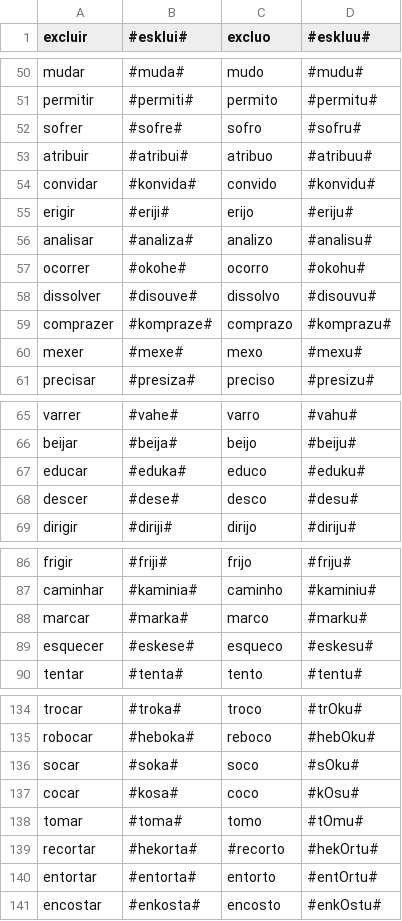
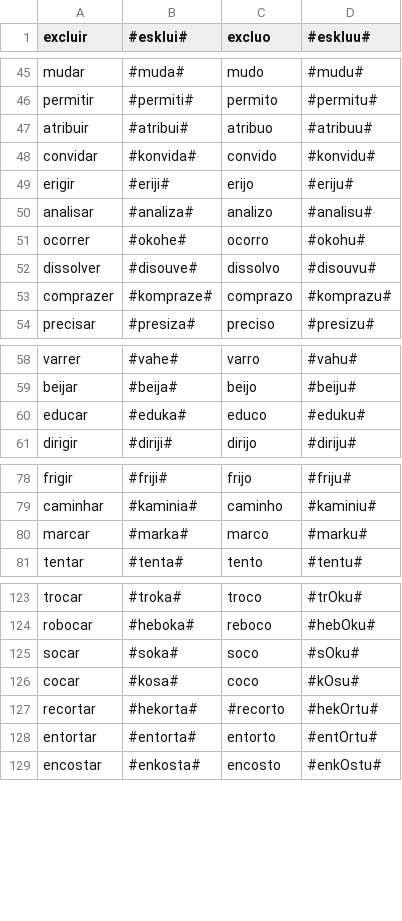
Before and after one commit to beatrizalbiero/MsResearch, a CSV file: data/prop_75.csv, drawn as a sheet; only a part is shown, gaps mark what is left out; the diff covers the shown part only.

```diff
--- a/data/prop_75.csv
+++ b/data/prop_75.csv
@@ -51,3 +46,2 @@ mudar,#muda#,mudo,#mudu#
 permitir,#permiti#,permito,#permitu#
-sofrer,#sofre#,sofro,#sofru#
 atribuir,#atribui#,atribuo,#atribuu#
@@ -59,3 +53,2 @@ dissolver,#disouve#,dissolvo,#disouvu#
 comprazer,#kompraze#,comprazo,#komprazu#
-mexer,#mexe#,mexo,#mexu#
 precisar,#presiza#,preciso,#presizu#
@@ -67,3 +60,2 @@ beijar,#beija#,beijo,#beiju#
 educar,#eduka#,educo,#eduku#
-descer,#dese#,desco,#desu#
 dirigir,#diriji#,dirijo,#diriju#
@@ -88,3 +80,2 @@ caminhar,#kaminia#,caminho,#kaminiu#
 marcar,#marka#,marco,#marku#
-esquecer,#eskese#,esqueco,#eskesu#
 tentar,#tenta#,tento,#tentu#
@@ -137,3 +126,2 @@ socar,#soka#,soco,#sOku#
 cocar,#kosa#,coco,#kOsu#
-tomar,#toma#,tomo,#tOmu#
 recortar,#hekorta#,#recorto,#hekOrtu#
```
Also changed, not shown: 7 removed rows elsewhere in this file, data/prop_55.csv, data/prop_85.csv.
